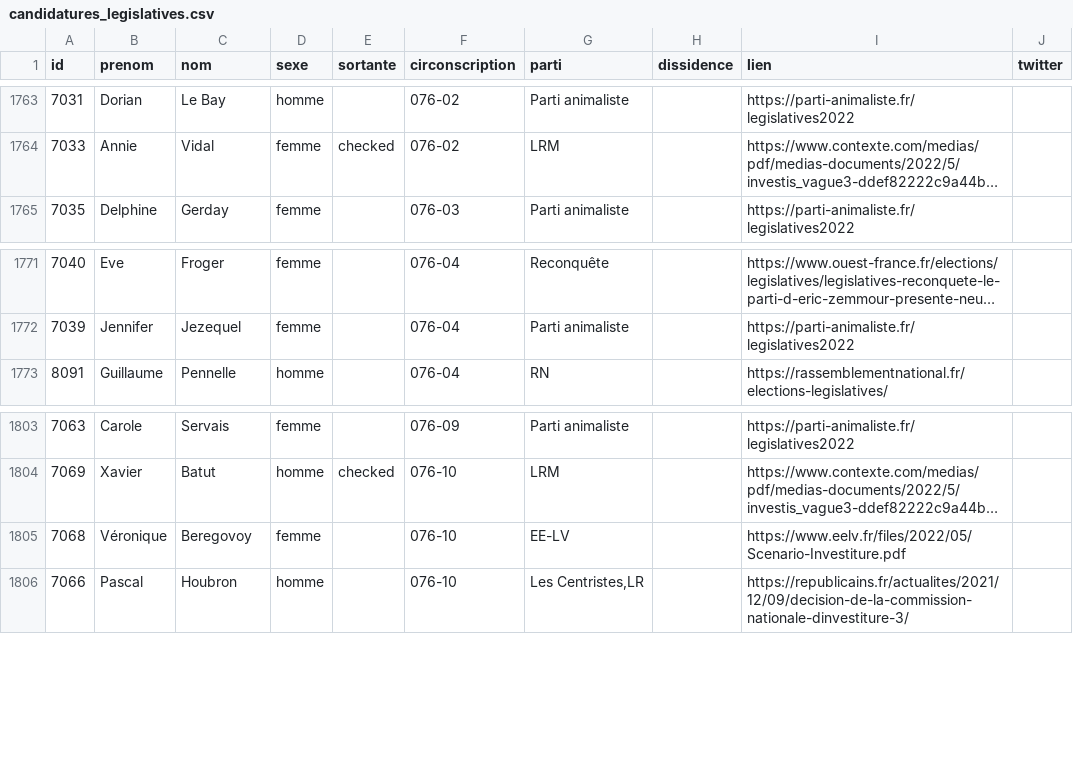
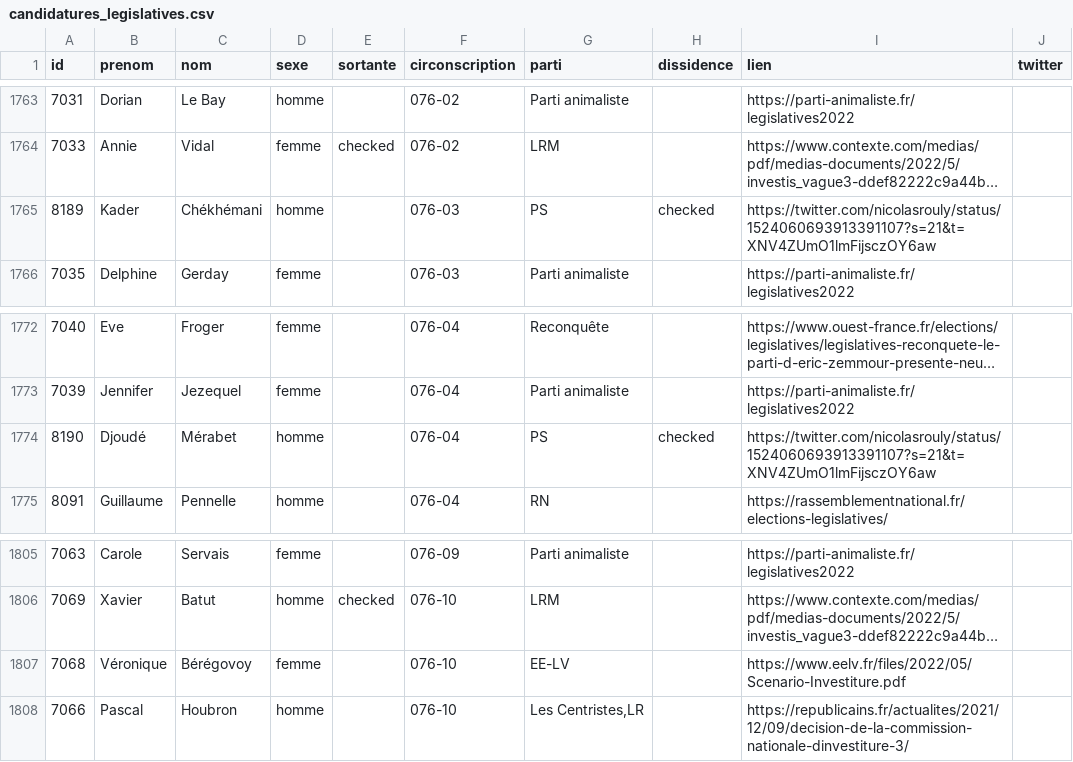
Before and after one commit to nsppolls/nsppolls, a CSV file: donnees/candidatures_legislatives.csv, drawn as a sheet; only a part is shown, gaps mark what is left out; long unchanged cells end in …; addresses are those after the commit; the diff names each change by its address in the sheet, - before the commit and + after, or states it on an @@ line.

Commit message:
Dissidences

```diff
--- a/donnees/candidatures_legislatives.csv
+++ b/donnees/candidatures_legislatives.csv
+row 1765: 8189 | Kader | Chékhémani | homme |  | 076-03 | PS | checked | https://twitter.com/nicolasrouly/status/1524060693913391107?s=21&t=XNV4ZUmO1lmFijsczOY6aw
+row 1774: 8190 | Djoudé | Mérabet | homme |  | 076-04 | PS | checked | https://twitter.com/nicolasrouly/status/1524060693913391107?s=21&t=XNV4ZUmO1lmFijsczOY6aw
-C1807 (nom): Beregovoy
+C1807 (nom): Bérégovoy
```
